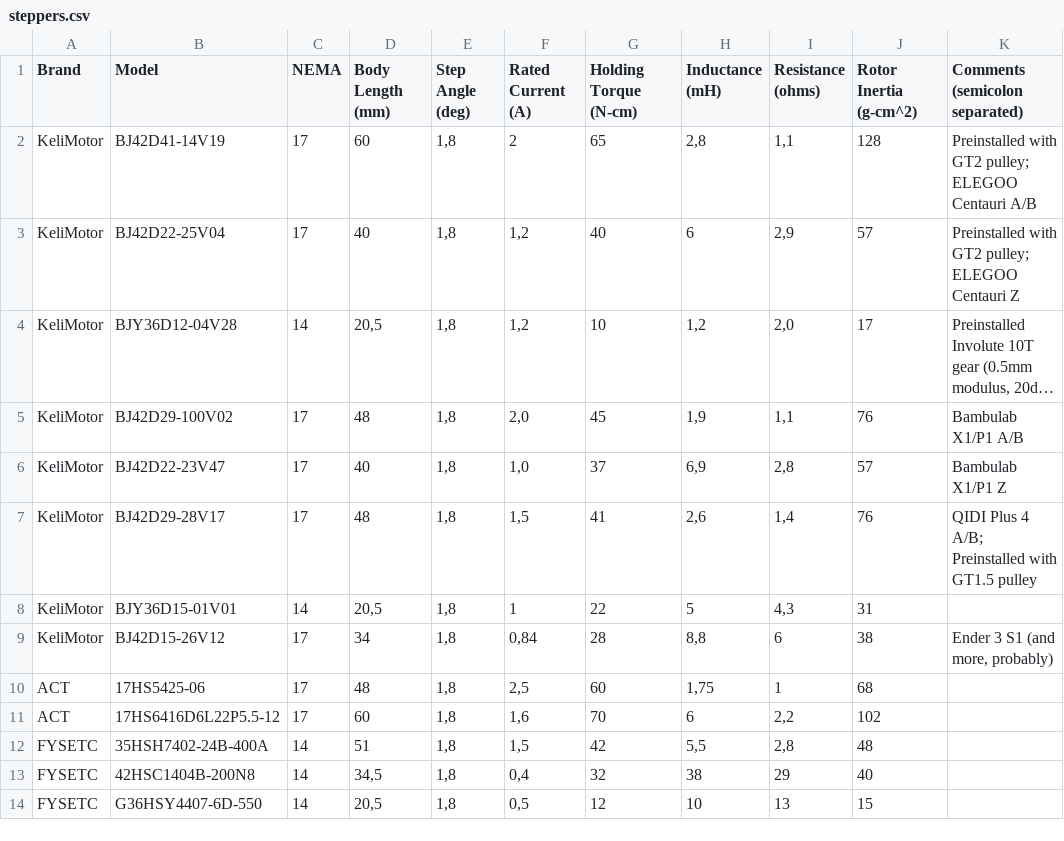
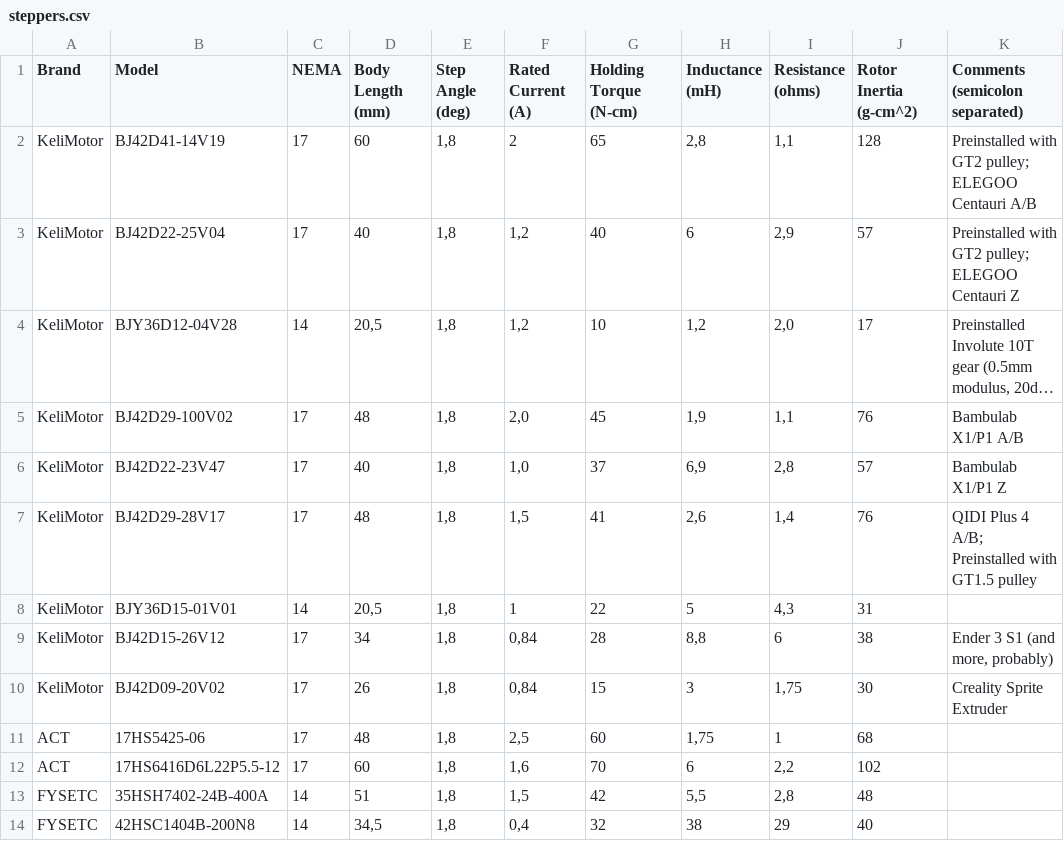
Before and after one commit to TheDevMinerTV/stepper-simulator, a CSV file: data/steppers.csv, drawn as a sheet; only a part is shown; the shorter side is filled out with more unchanged rows; long unchanged cells end in …; the diff names each change by its address in the sheet, - before the commit and + after, or states it on an @@ line.

Commit message:
chore(stepper-db): add KeliMotor BJ42D09-20V02

```diff
--- a/data/steppers.csv
+++ b/data/steppers.csv
+row 10: KeliMotor | BJ42D09-20V02 | 17 | 26 | 1,8 | 0,84 | 15 | 3 | 1,75 | 30 | Creality Sprite Extruder
```
